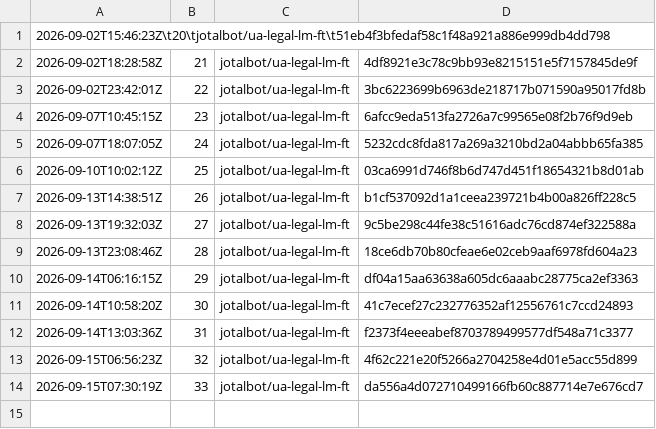
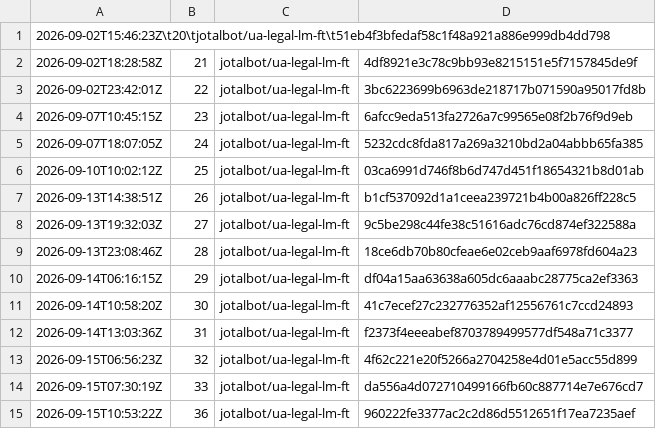
Before and after one commit to JoTalbot/ukraine, a TSV file: .training-manifests/ua-legal-lm-ft/launch-history.tsv, drawn as a sheet; the diff names each change by its address in the sheet, - before the commit and + after, or states it on an @@ line.

```diff
--- a/.training-manifests/ua-legal-lm-ft/launch-history.tsv
+++ b/.training-manifests/ua-legal-lm-ft/launch-history.tsv
+row 15: 2026-09-15T10:53:22Z | 36 | jotalbot/ua-legal-lm-ft | 960222fe3377ac2c2d86d5512651f17ea7235aef
```
Also changed, not shown: 1 other file.
